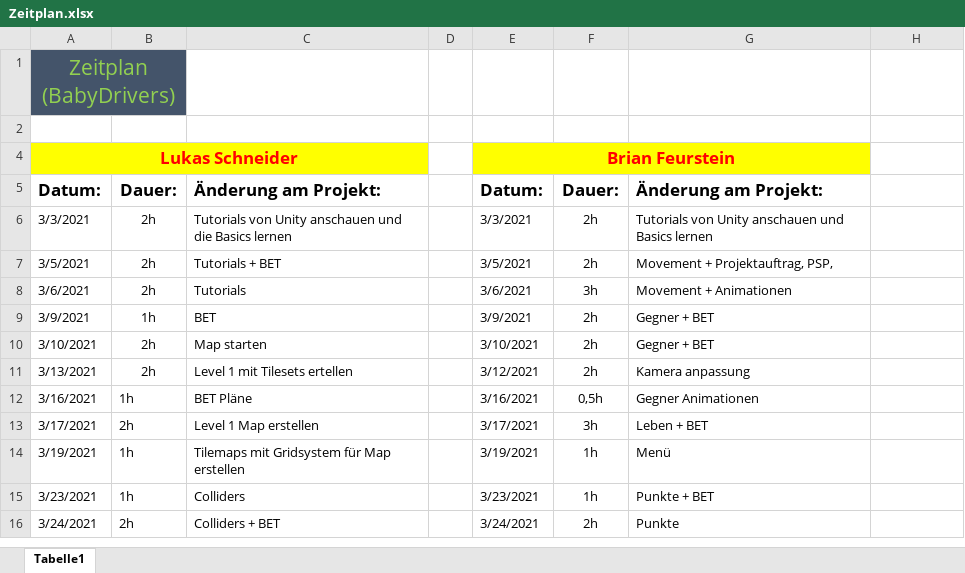
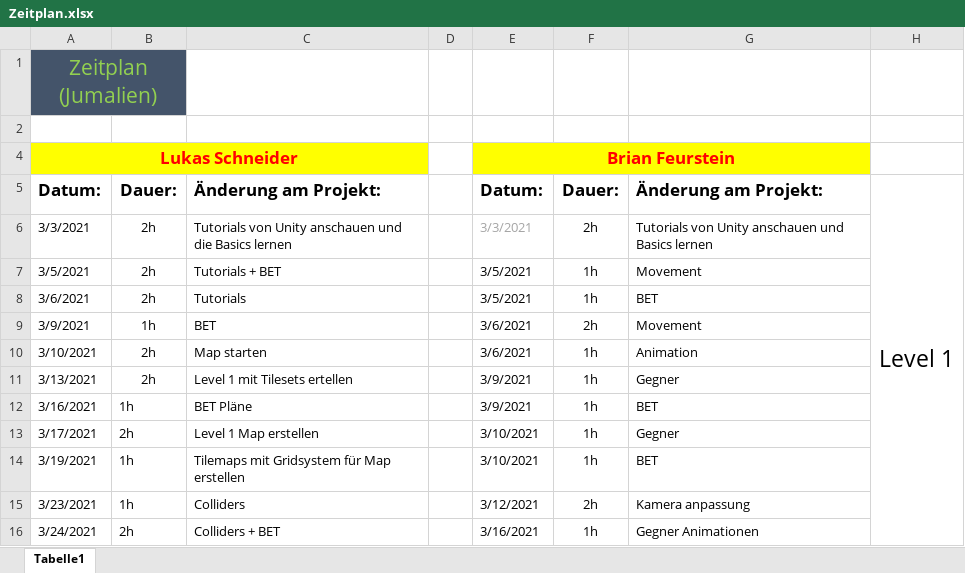
Before and after one commit to LukasSchneider1/Game-Information, an Excel workbook: Zeitplan.xlsx, sheet Tabelle1, drawn as a sheet; only a part is shown; values as stored, in another font and other column widths than the file's, no borders; the diff covers the shown part only; the diff names each change by its address in the sheet, - before the commit and + after, or states it on an @@ line.

```diff
--- a/Zeitplan.xlsx (sheet Tabelle1)
+++ b/Zeitplan.xlsx (sheet Tabelle1)
-A1: Zeitplan (BabyDrivers)
+A1: Zeitplan (Jumalien)
-H5: (empty)
+H5: Level 1
+H5:H18 merged
-E6 text colour: black
+E6 text colour: #A5A5A5
-F7: 2h
+F7: 1h
-G7: Movement + Projektauftrag, PSP,
+G7: Movement
-E8: 3/6/2021
+E8: 3/5/2021
-F8: 3h
+F8: 1h
-G8: Movement + Animationen
+G8: BET
-E9: 3/9/2021
+E9: 3/6/2021
-G9: Gegner + BET
+G9: Movement
-E10: 3/10/2021
+E10: 3/6/2021
-F10:F11: 2h
+F10:F11: 1h
-G10: Gegner + BET
+G10: Animation
-E11: 3/12/2021
+E11: 3/9/2021
-G11: Kamera anpassung
+G11: Gegner
-E12: 3/16/2021
+E12: 3/9/2021
-F12: 0,5h
+F12: 1h
-G12: Gegner Animationen
+G12: BET
-E13: 3/17/2021
+E13: 3/10/2021
-F13: 3h
+F13: 1h
-G13: Leben + BET
+G13: Gegner
-E14: 3/19/2021
+E14: 3/10/2021
-G14: Menü
+G14: BET
-E15: 3/23/2021
+E15: 3/12/2021
-F15: 1h
+F15: 2h
-G15: Punkte + BET
+G15: Kamera anpassung
-E16: 3/24/2021
+E16: 3/16/2021
-F16: 2h
+F16: 1h
-G16: Punkte
+G16: Gegner Animationen
```
Also changed, not shown: 15 added rows, 23 edited cells and merged cells elsewhere in this sheet, Kostenplan.xlsx, 1 other file.
